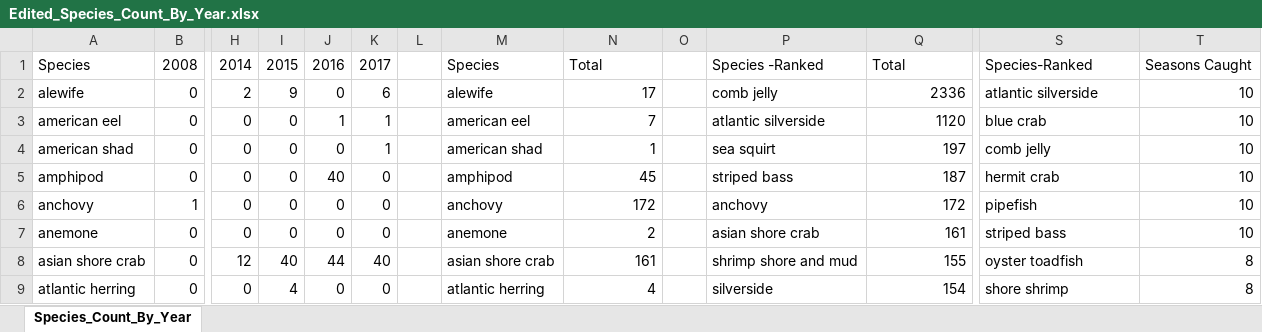
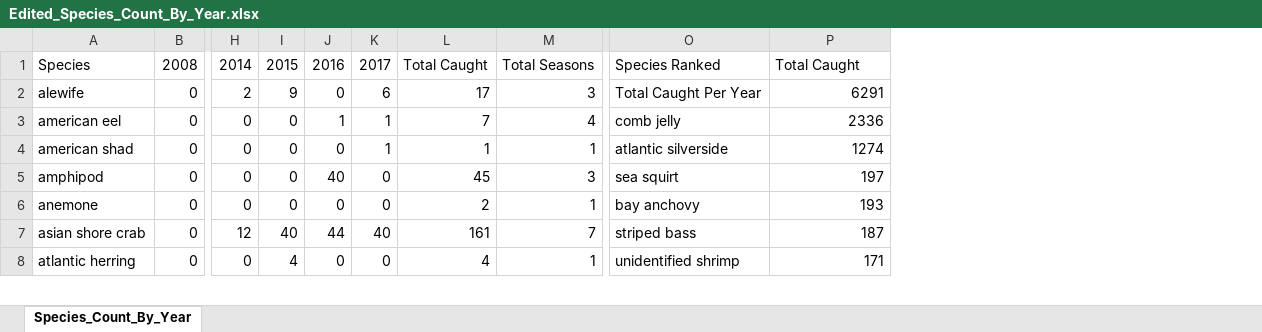
Before and after one commit to Shadhopson/Seining_Analysis, an Excel workbook: Edited CSVs/Edited_Species_Count_By_Year.xlsx, sheet Species_Count_By_Year, drawn as a sheet; only a part is shown, gaps mark what is left out; values as stored, in another font and other column widths than the file's, no cell formats; conditional formats not drawn; removed rows and columns are numbered as before the commit, all else as after; rows hold the shown columns only; the diff covers the shown part only; the diff names each change by its address in the sheet, - before the commit and + after, or states it on an @@ line.

Commit message:
Updated Edited CSVs

```diff
--- a/Edited CSVs/Edited_Species_Count_By_Year.xlsx (sheet Species_Count_By_Year)
+++ b/Edited CSVs/Edited_Species_Count_By_Year.xlsx (sheet Species_Count_By_Year)
-column L, empty
-column M, rows 1-5: Species | alewife | american eel | american shad | amphipod; rows 7-9: anemone | asian shore crab | atlantic herring
-column O, empty
-column P, rows 1-5: Species -Ranked | comb jelly | atlantic silverside | sea squirt | striped bass; rows 7-9: asian shore crab | shrimp shore and mud | silverside
-L1: Total
+L1: Total Caught
-M1: Total
+M1: Total Seasons
-O1: Species-Ranked
+O1: Species Ranked
-P1: Seasons Caught
+P1: Total Caught
-M2: 2336
+M2: 3
-O2: atlantic silverside
+O2: Total Caught Per Year
-P2: 10
+P2: 6291
-M3: 1120
+M3: 4
-O3: blue crab
+O3: comb jelly
-P3: 10
+P3: 2336
-M4: 197
+M4: 1
-O4: comb jelly
+O4: atlantic silverside
-P4: 10
+P4: 1274
-M5: 187
+M5: 3
-O5: hermit crab
+O5: sea squirt
-P5: 10
+P5: 197
-row 6: anchovy | 1 | 0 | 0 | 0 | 0 |  | anchovy | 172 |  | anchovy | 172 | pipefish | 10
-M6: 161
+M6: 1
-O6: striped bass
+O6: bay anchovy
-P6: 10
+P6: 193
-M7: 155
+M7: 7
-O7: oyster toadfish
+O7: striped bass
-P7: 8
+P7: 187
-M8: 154
+M8: 1
-O8: shore shrimp
+O8: unidentified shrimp
-P8: 8
+P8: 171
```
Also changed, not shown: 13 added rows, 28 removed rows and 253 edited cells elsewhere in this sheet, cell formats, formulas that keep their value, 5 other files.
